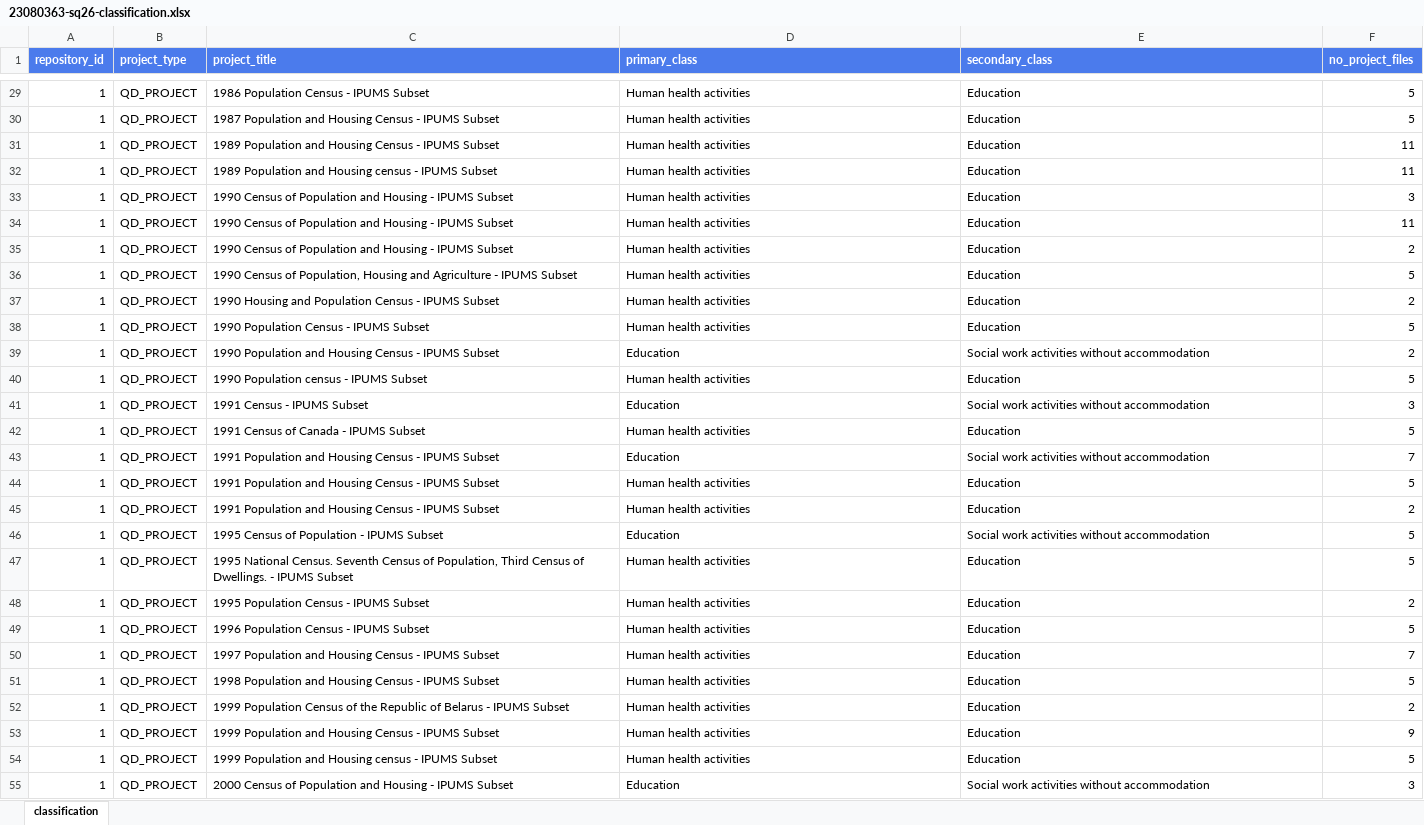
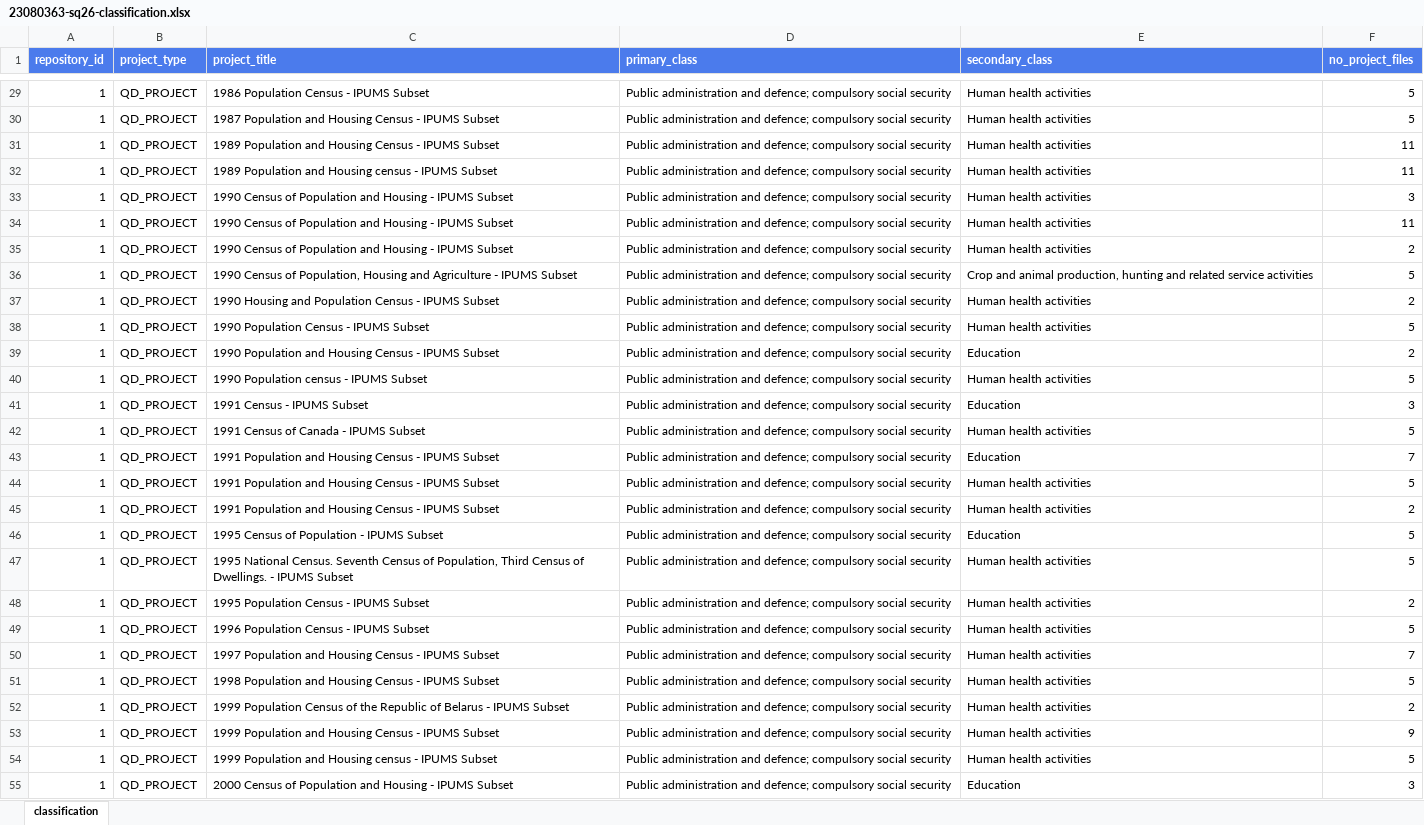
Before and after one commit to yeasin-shampod/QDArchive_Project.Shampod, an Excel workbook: 23080363-sq26-classification.xlsx, sheet classification, drawn as a sheet; only a part is shown, gaps mark what is left out; values as stored, in another font and other column widths than the file's, no borders; the diff covers the shown part only; the diff names each change by its address in the sheet, - before the commit and + after, or states it on an @@ line.

Commit message:
Improve ISIC classifier + make report schema-independent
- Weight keyword hits in the project title above body-text hits.
- Add decisive title rule mapping population/housing censuses and IPUMS
  subsets to Public administration (84), excluding sector-specific censuses.
- Derive the repository list in the PDF report from PROJECTS.repository_id
  (and repository_url for names) instead of the removed REPOSITORIES table,
  so Part 2 runs against the cleaned-up Part 1 schema.

```diff
--- a/23080363-sq26-classification.xlsx (sheet classification)
+++ b/23080363-sq26-classification.xlsx (sheet classification)
-D29:D38 (primary_class): Human health activities
+D29:D38 (primary_class): Public administration and defence; compulsory social security
-E29:E35 (secondary_class): Education
+E29:E35 (secondary_class): Human health activities
-E36 (secondary_class): Education
+E36 (secondary_class): Crop and animal production, hunting and related service activities
-E37:E38 (secondary_class): Education
+E37:E38 (secondary_class): Human health activities
-D39 (primary_class): Education
+D39 (primary_class): Public administration and defence; compulsory social security
-E39 (secondary_class): Social work activities without accommodation
+E39 (secondary_class): Education
-D40 (primary_class): Human health activities
+D40 (primary_class): Public administration and defence; compulsory social security
-E40 (secondary_class): Education
+E40 (secondary_class): Human health activities
-D41 (primary_class): Education
+D41 (primary_class): Public administration and defence; compulsory social security
-E41 (secondary_class): Social work activities without accommodation
+E41 (secondary_class): Education
-D42 (primary_class): Human health activities
+D42 (primary_class): Public administration and defence; compulsory social security
-E42 (secondary_class): Education
+E42 (secondary_class): Human health activities
-D43 (primary_class): Education
+D43 (primary_class): Public administration and defence; compulsory social security
-E43 (secondary_class): Social work activities without accommodation
+E43 (secondary_class): Education
-D44:D45 (primary_class): Human health activities
+D44:D45 (primary_class): Public administration and defence; compulsory social security
-E44:E45 (secondary_class): Education
+E44:E45 (secondary_class): Human health activities
-D46 (primary_class): Education
+D46 (primary_class): Public administration and defence; compulsory social security
-E46 (secondary_class): Social work activities without accommodation
+E46 (secondary_class): Education
-D47:D54 (primary_class): Human health activities
+D47:D54 (primary_class): Public administration and defence; compulsory social security
-E47:E54 (secondary_class): Education
+E47:E54 (secondary_class): Human health activities
-D55 (primary_class): Education
+D55 (primary_class): Public administration and defence; compulsory social security
-E55 (secondary_class): Social work activities without accommodation
+E55 (secondary_class): Education
```
Also changed, not shown: 285 edited cells elsewhere in this sheet, 5 other files.
